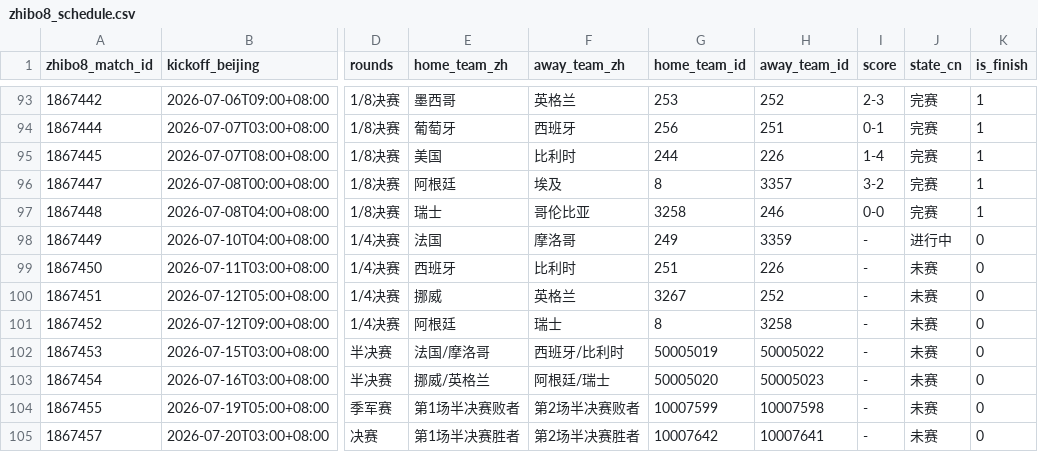
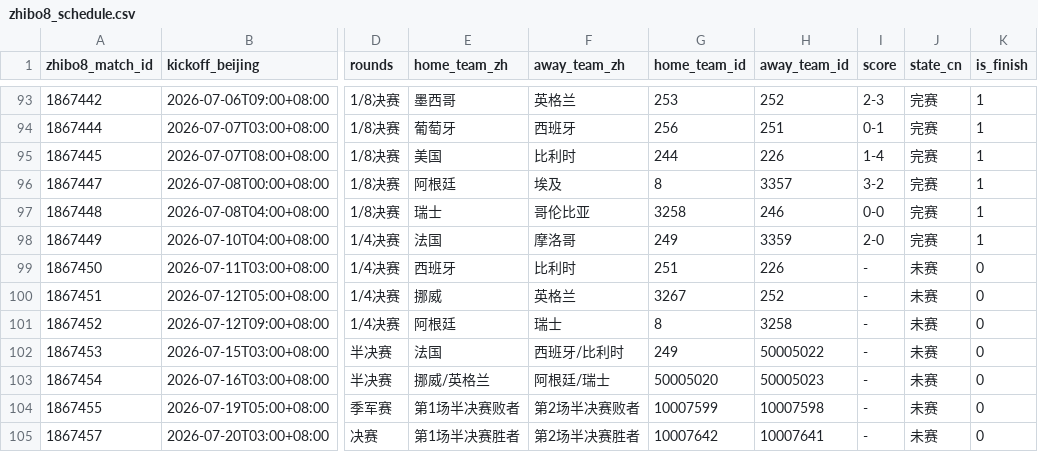
Before and after one commit to fcbhuai-afk/worldcup26, a CSV file: data/processed/zhibo8_schedule.csv, drawn as a sheet; only a part is shown, gaps mark what is left out; the diff names each change by its address in the sheet, - before the commit and + after, or states it on an @@ line.

```diff
--- a/data/processed/zhibo8_schedule.csv
+++ b/data/processed/zhibo8_schedule.csv
-I98 (score): -
+I98 (score): 2-0
-J98 (state_cn): 进行中
+J98 (state_cn): 完赛
-K98 (is_finish): 0
+K98 (is_finish): 1
-E102 (home_team_zh): 法国/摩洛哥
+E102 (home_team_zh): 法国
-G102 (home_team_id): 50005019
+G102 (home_team_id): 249
```
Also changed, not shown: data/processed/schedule_crosscheck_zhibo8.csv, 2 other files.
